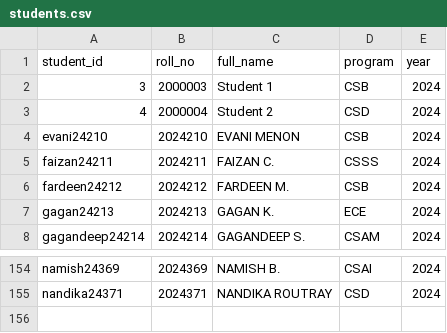
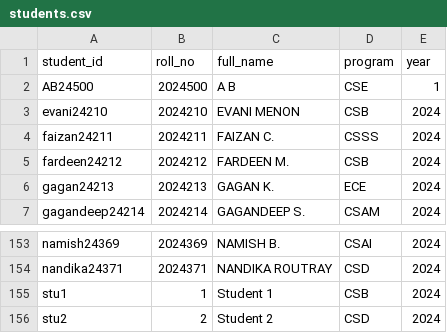
Before and after one commit to evanimenon/IIITD-Academic-ERP, a CSV file: data/students.csv, drawn as a sheet; only a part is shown, gaps mark what is left out; removed rows and columns are numbered as before the commit, all else as after; the diff names each change by its address in the sheet, - before the commit and + after, or states it on an @@ line.

```diff
--- a/data/students.csv
+++ b/data/students.csv
-row 2: 3 | 2000003 | Student 1 | CSB | 2024
-row 3: 4 | 2000004 | Student 2 | CSD | 2024
+row 2: AB24500 | 2024500 | A B | CSE | 1
+row 155: stu1 | 1 | Student 1 | CSB | 2024
+row 156: stu2 | 2 | Student 2 | CSD | 2024
```
Also changed, not shown: data/courses.csv, data/enrollments.csv, 5 other files.
